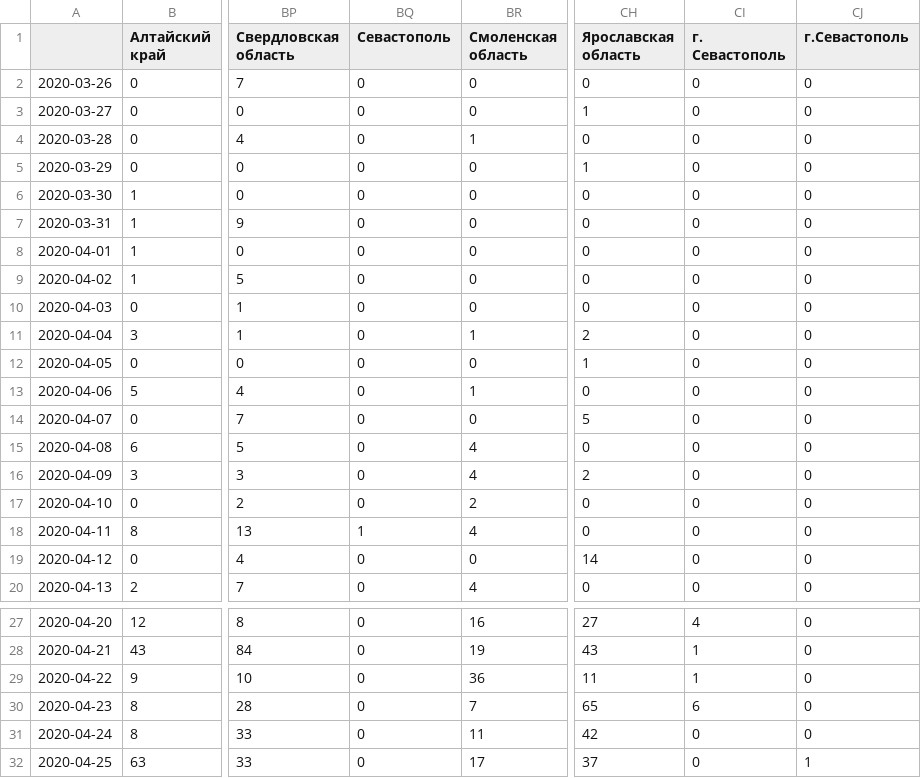
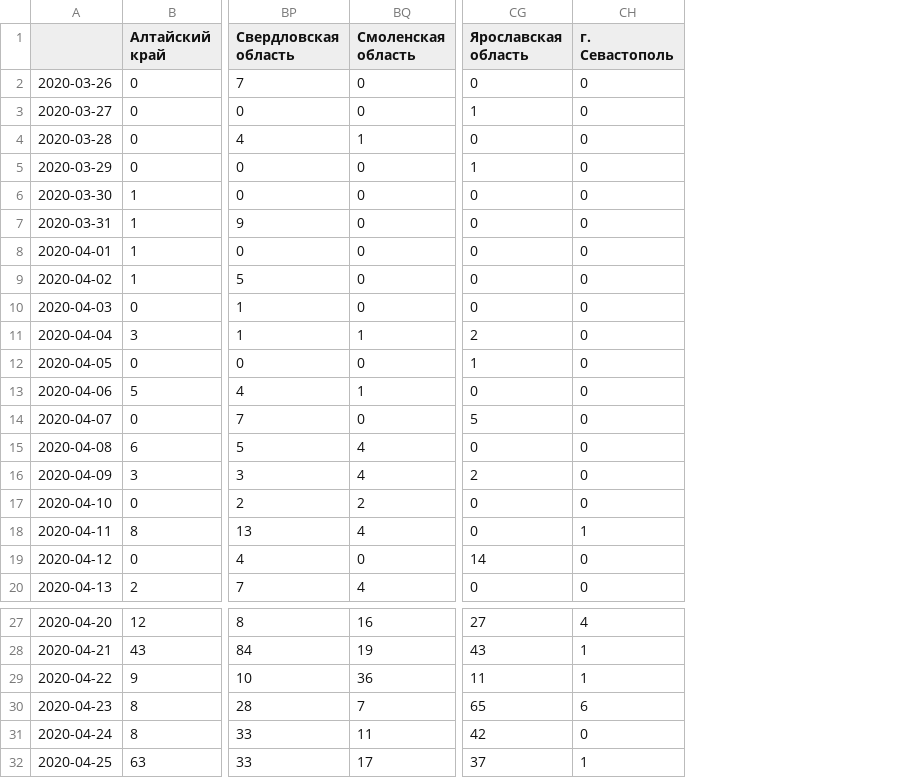
Before and after one commit to mindvr/covid-adapter, a CSV file: data/output-transposed.csv, drawn as a sheet; only a part is shown, gaps mark what is left out; removed rows and columns are numbered as before the commit, all else as after; the diff names each change by its address in the sheet, - before the commit and + after, or states it on an @@ line.

```diff
--- a/data/output-transposed.csv
+++ b/data/output-transposed.csv
-column BQ (Севастополь), rows 2-20: 0 | 0 | 0 | 0 | 0 | 0 | 0 | 0 | 0 | 0 | 0 | 0 | 0 | 0 | 0 | 0 | 1 | 0 | 0; rows 27-32: all 0
-column CJ (г.Севастополь), rows 2-20: all 0; rows 27-32: 0 | 0 | 0 | 0 | 0 | 1
-CH18 (г. Севастополь): 0
+CH18 (г. Севастополь): 1
-CH32 (г. Севастополь): 0
+CH32 (г. Севастополь): 1
```
Also changed, not shown: data/output.csv, 1 other file.
